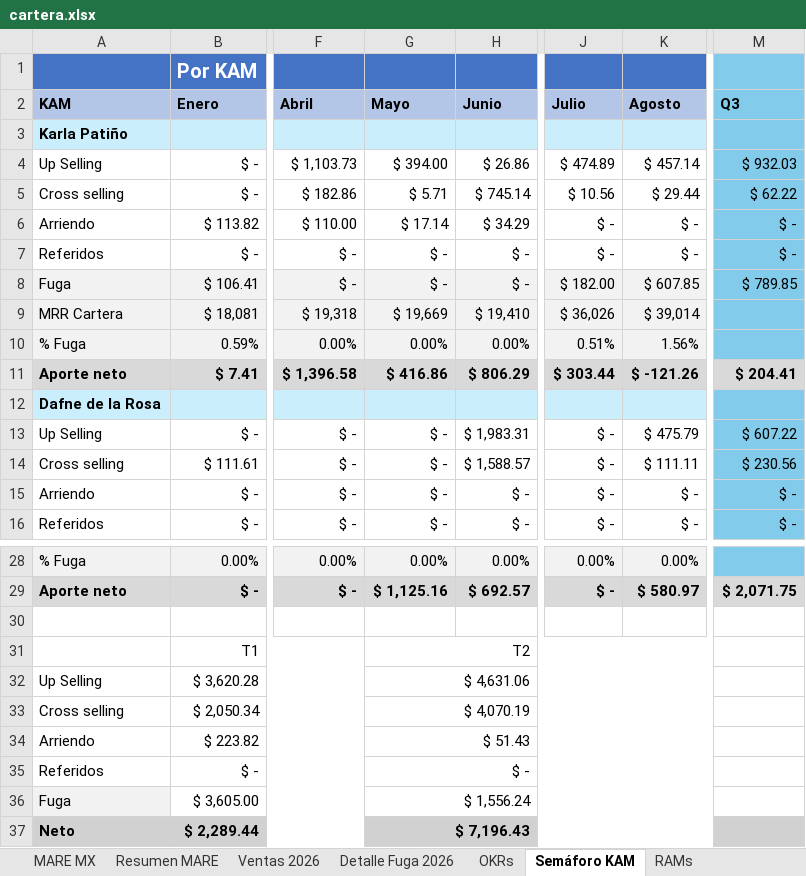
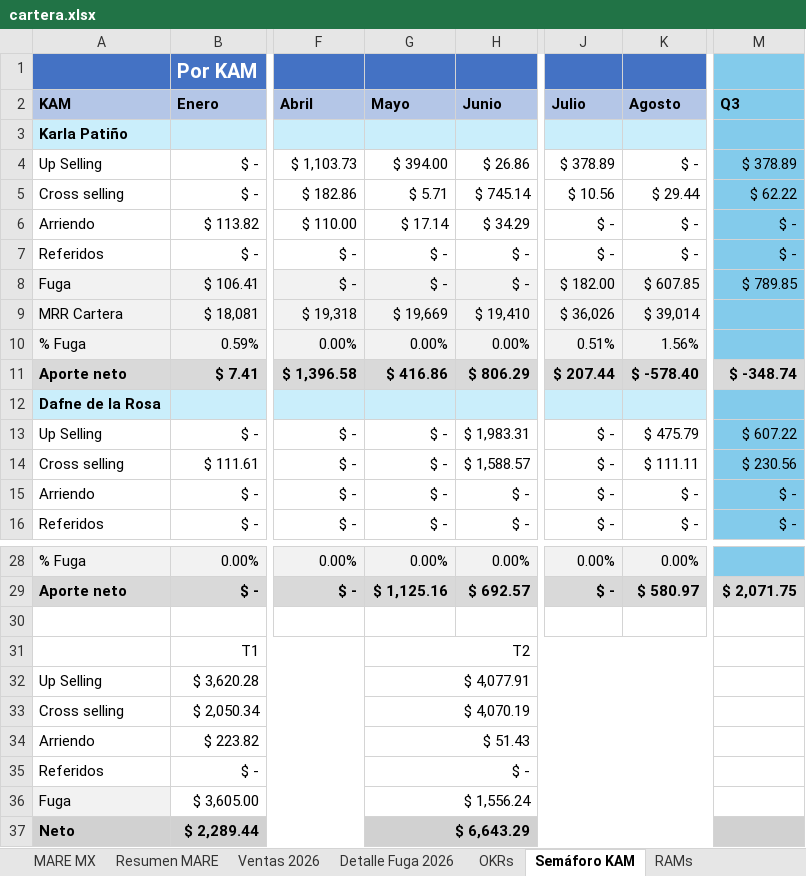
Before and after one commit to fdurancontreras4-ui/monitor-cartera-mx, an Excel workbook: cartera.xlsx, sheet Semáforo KAM, drawn as a sheet; only a part is shown, gaps mark what is left out; values as stored, in another font and other column widths than the file's, no borders; the diff names each change by its address in the sheet, - before the commit and + after, or states it on an @@ line.

```diff
--- a/cartera.xlsx (sheet Semáforo KAM)
+++ b/cartera.xlsx (sheet Semáforo KAM)
-J4 (Julio): $ 474.89
+J4 (Julio): $ 378.89
-K4 (Agosto): $ 457.14
+K4 (Agosto): $ -
-M4 (Q3): $ 932.03
+M4 (Q3): $ 378.89
-J11 (Julio): $ 303.44
+J11 (Julio): $ 207.44
-K11 (Agosto): $ -121.26
+K11 (Agosto): $ -578.40
-M11 (Q3): $ 204.41
+M11 (Q3): $ -348.74
-G32 (Mayo): $ 4,631.06
+G32 (Mayo): $ 4,077.91
-G37 (Mayo): $ 7,196.43
+G37 (Mayo): $ 6,643.29
```
Also changed, not shown: sheet Ventas 2026, formulas that keep their value.
